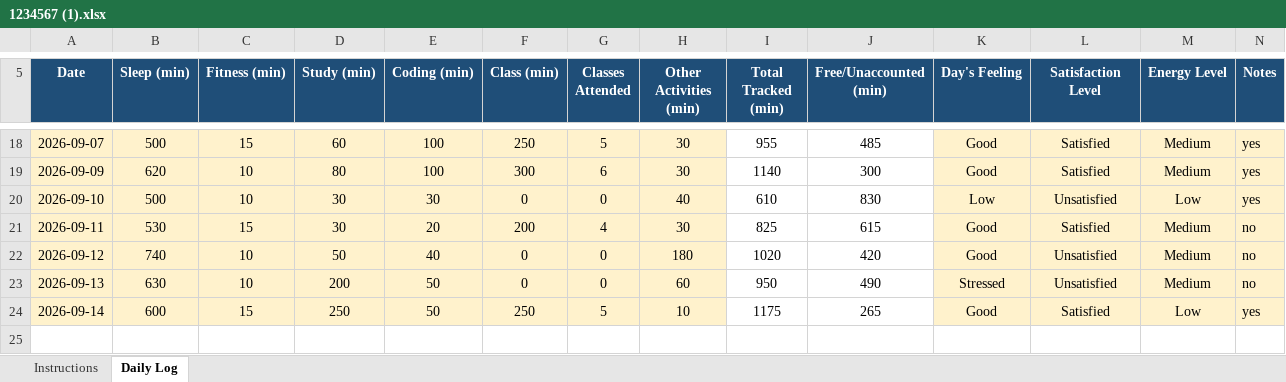
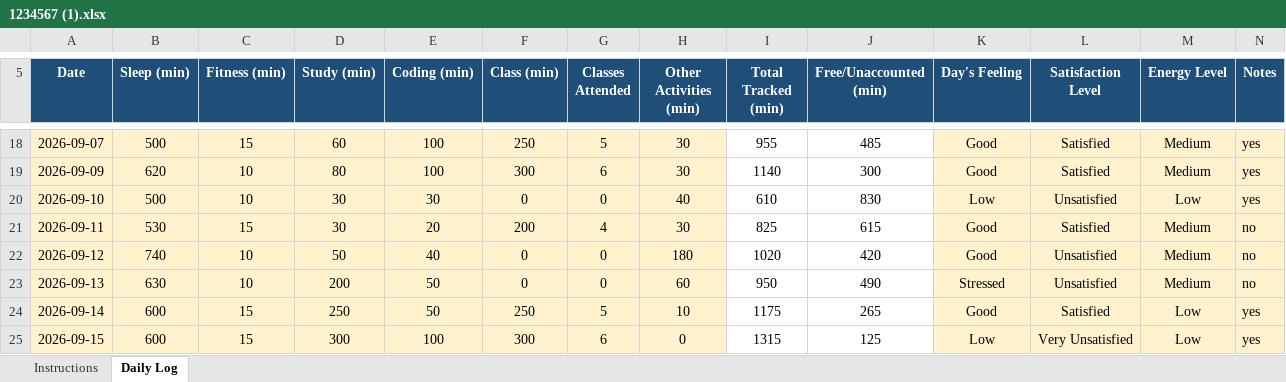
Before and after one commit to ankitasharma35631/776, an Excel workbook: 1234567 (1).xlsx, sheet Daily Log, drawn as a sheet; only a part is shown, gaps mark what is left out; values as stored, in another font and other column widths than the file's, no borders; conditional formats not drawn; the diff names each change by its address in the sheet, - before the commit and + after, or states it on an @@ line.

Commit message:
updated on sep15

```diff
--- a/1234567 (1).xlsx (sheet Daily Log)
+++ b/1234567 (1).xlsx (sheet Daily Log)
+row 25: 2026-09-15 | 600 | 15 | 300 | 100 | 300 | 6 | 0 | 1315 | 125 | Low | Very Unsatisfied | Low | yes
```
